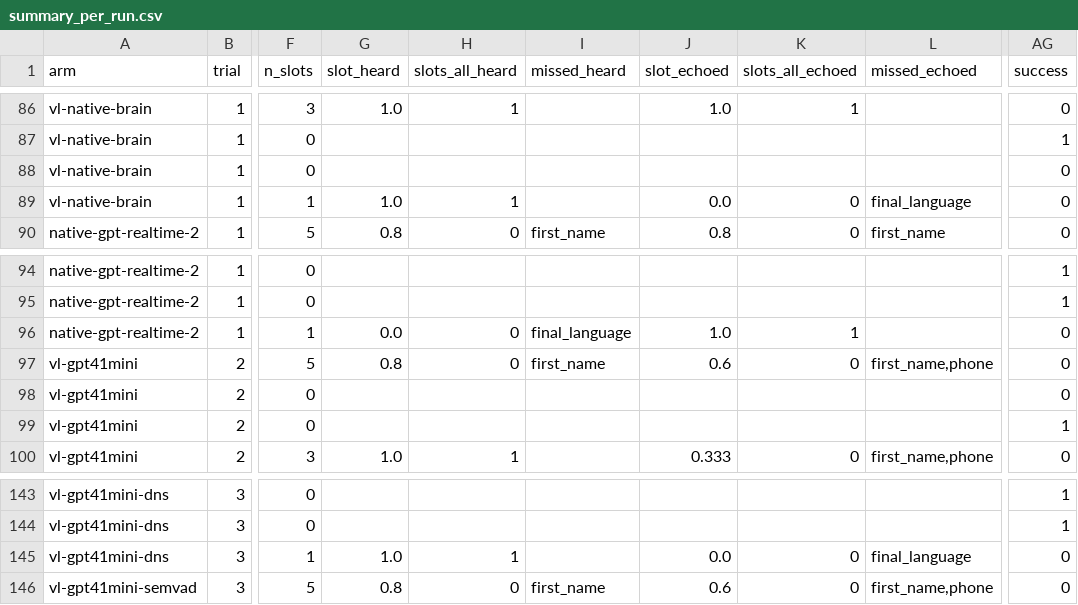
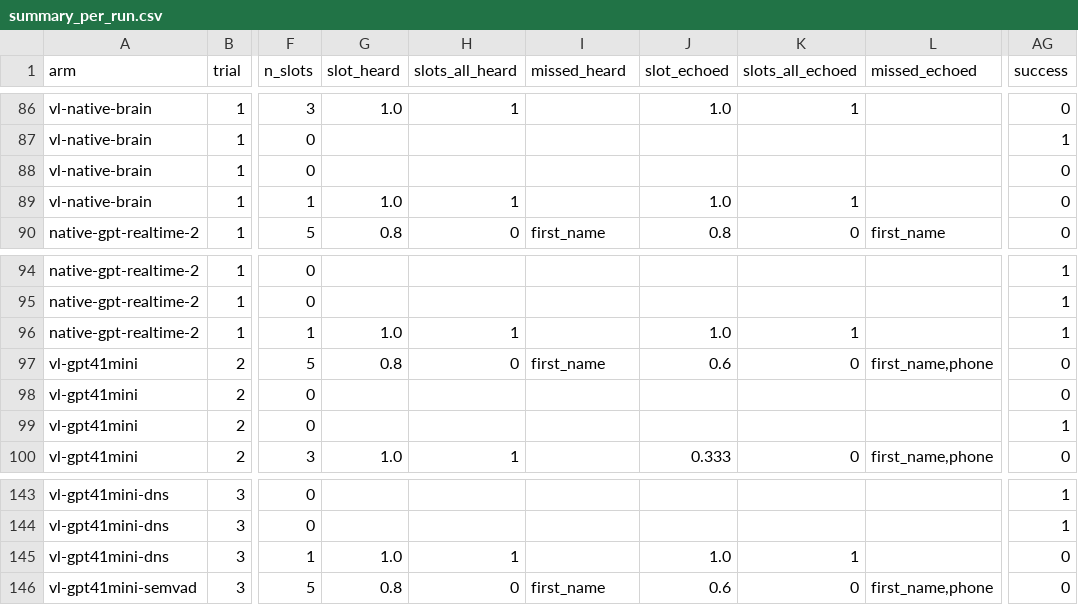
Before and after one commit to duguetlabs/openfon, a CSV file: bench/quality/results/summary_per_run.csv, drawn as a sheet; only a part is shown, gaps mark what is left out; the diff names each change by its address in the sheet, - before the commit and + after, or states it on an @@ line.

```diff
--- a/bench/quality/results/summary_per_run.csv
+++ b/bench/quality/results/summary_per_run.csv
-J89 (slot_echoed): 0.0
+J89 (slot_echoed): 1.0
-K89 (slots_all_echoed): 0
+K89 (slots_all_echoed): 1
-L89 (missed_echoed): final_language
+L89 (missed_echoed): (empty)
-G96 (slot_heard): 0.0
+G96 (slot_heard): 1.0
-H96 (slots_all_heard): 0
+H96 (slots_all_heard): 1
-I96 (missed_heard): final_language
+I96 (missed_heard): (empty)
-AG96 (success): 0
+AG96 (success): 1
-J145 (slot_echoed): 0.0
+J145 (slot_echoed): 1.0
-K145 (slots_all_echoed): 0
+K145 (slots_all_echoed): 1
-L145 (missed_echoed): final_language
+L145 (missed_echoed): (empty)
```
Also changed, not shown: bench/quality/results/slots.csv, bench/quality/results/summary.csv, 11 other files.
